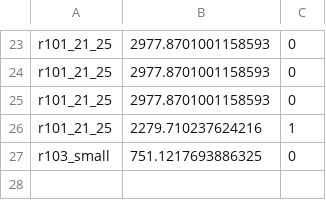
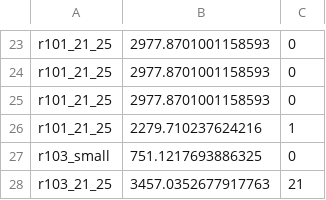
Before and after one commit to Enrinz/EVRPTW-LNS, a CSV file: Soste.csv, drawn as a sheet; only a part is shown, gaps mark what is left out; the diff names each change by its address in the sheet, - before the commit and + after, or states it on an @@ line.

```diff
--- a/Soste.csv
+++ b/Soste.csv
+row 28: r103_21_25 | 3457.0352677917763 | 21
```
Also changed, not shown: 25 other files.
